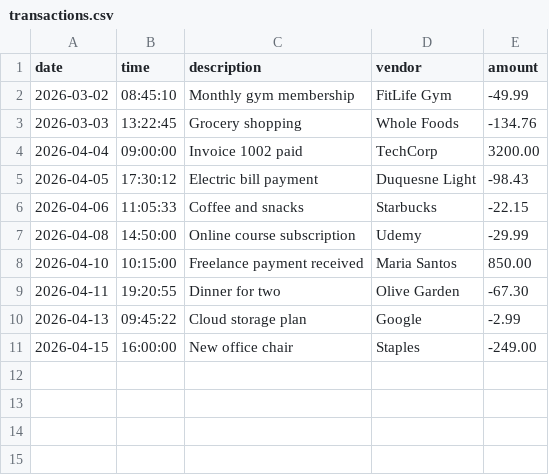
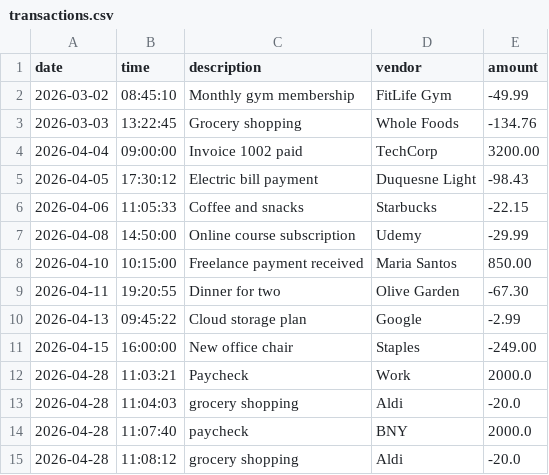
Before and after one commit to polinabreha/accounting-ledger, a CSV file: src/main/resources/transactions.csv, drawn as a sheet; the diff names each change by its address in the sheet, - before the commit and + after, or states it on an @@ line.

```diff
--- a/src/main/resources/transactions.csv
+++ b/src/main/resources/transactions.csv
+row 12: 2026-04-28 | 11:03:21 | Paycheck | Work | 2000.0
+row 13: 2026-04-28 | 11:04:03 | grocery shopping | Aldi | -20.0
+row 14: 2026-04-28 | 11:07:40 | paycheck | BNY | 2000.0
+row 15: 2026-04-28 | 11:08:12 | grocery shopping | Aldi | -20.0
```
Also changed, not shown: 1 other file.
